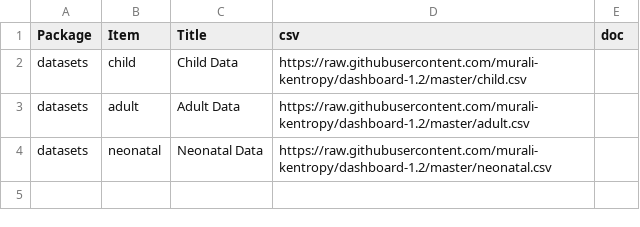
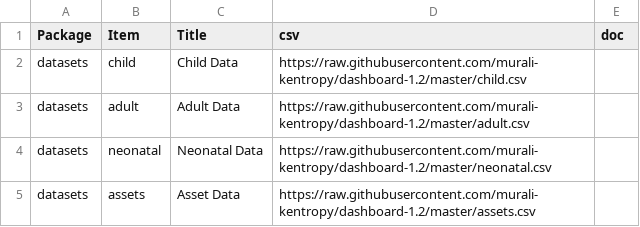
Before and after one commit to murali-kentropy/dashboard-1.2, a CSV file: datasets.csv, drawn as a sheet; the diff names each change by its address in the sheet, - before the commit and + after, or states it on an @@ line.

Commit message:
test asset

```diff
--- a/datasets.csv
+++ b/datasets.csv
+row 5: datasets | assets | Asset Data | https://raw.githubusercontent.com/murali-kentropy/dashboard-1.2/master/assets.csv
```
